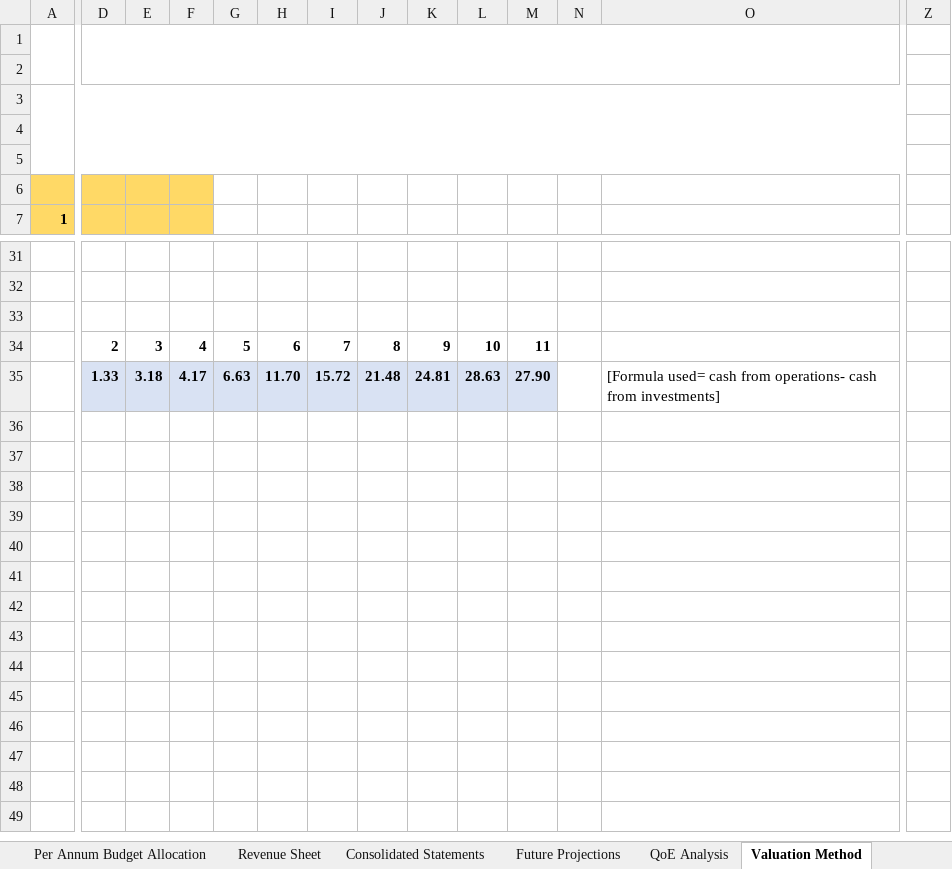
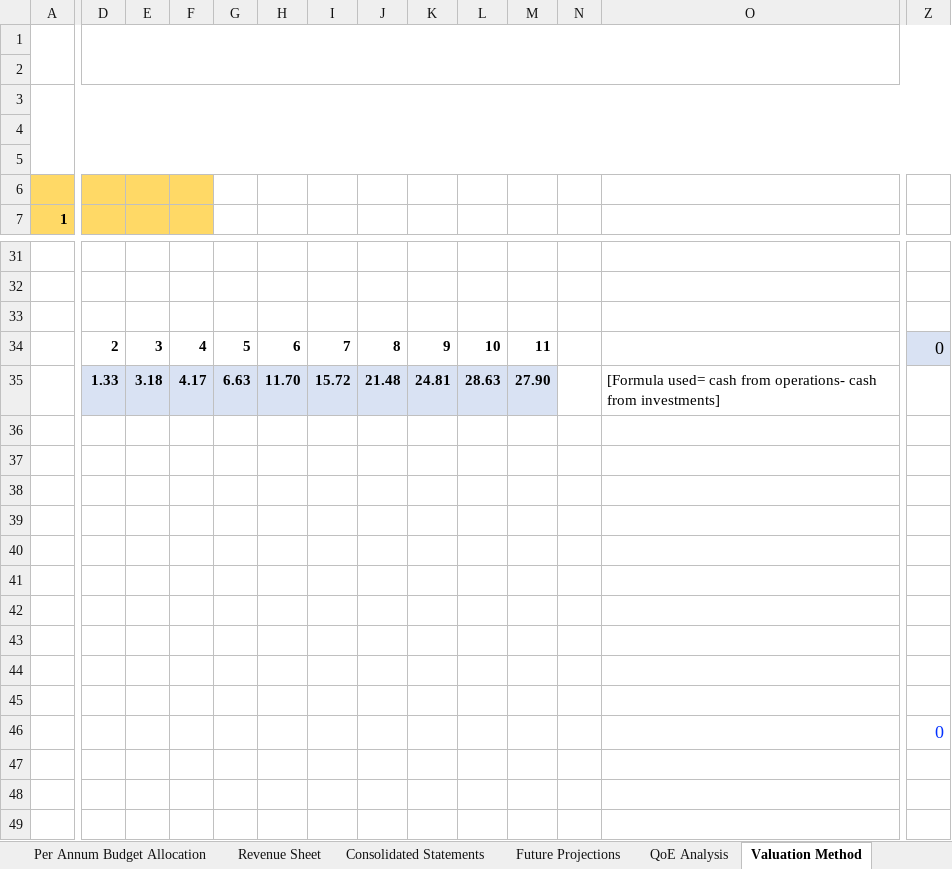
Before and after one commit to Kanishque11/Financial-statements--Project, an Excel workbook: Financial Statements.xlsx, sheet Valuation Method, drawn as a sheet; only a part is shown, gaps mark what is left out; values as stored, in another font and other column widths than the file's, no borders; charts and pictures not drawn; the diff names each change by its address in the sheet, - before the commit and + after, or states it on an @@ line.

```diff
--- a/Financial Statements.xlsx (sheet Valuation Method)
+++ b/Financial Statements.xlsx (sheet Valuation Method)
-D1:O2 merged
+D1:Z2 merged
-A3:O5 merged
+A3:Z5 merged
-Z34: (empty)
+Z34: 0
-Z34 fill: none
+Z34 fill: #D9E2F3
-Z46: (empty)
+Z46: 0
```
Also changed, not shown: sheet Sheet6, sheet Revenue Sheet, sheet Consolidated Statements, sheet Consolidated Statements(Worst c, sheet Assumptions, sheet QoE Analysis, formulas that keep their value, charts or pictures, 9 other files.
